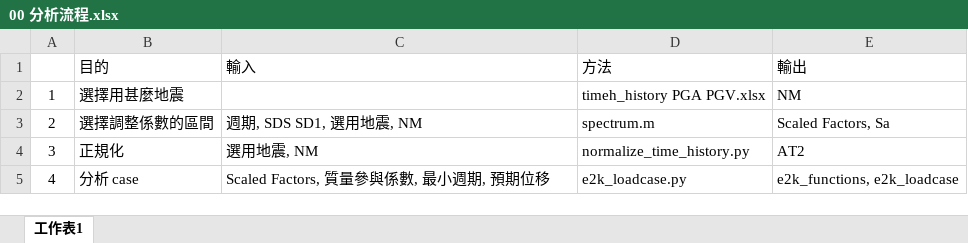
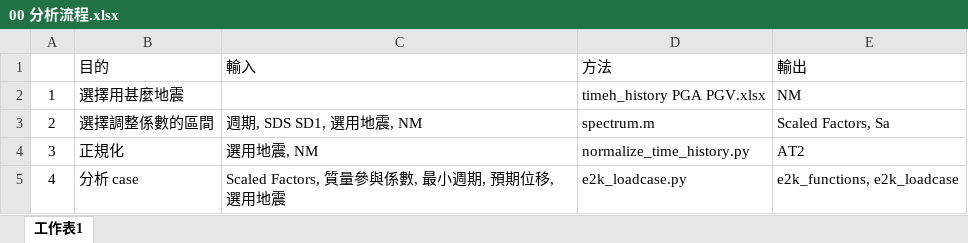
Before and after one commit to skyran1278/thesis, an Excel workbook: TimeHistory/00 分析流程.xlsx, sheet 工作表1, drawn as a sheet; values as stored, in another font and other column widths than the file's, no borders; the diff names each change by its address in the sheet, - before the commit and + after, or states it on an @@ line.

```diff
--- a/TimeHistory/00 分析流程.xlsx (sheet 工作表1)
+++ b/TimeHistory/00 分析流程.xlsx (sheet 工作表1)
-C5 (輸入): Scaled Factors, 質量參與係數, 最小週期, 預期位移
+C5 (輸入): Scaled Factors, 質量參與係數, 最小週期, 預期位移, 選用地震
```
Also changed, not shown: 3 other files.
